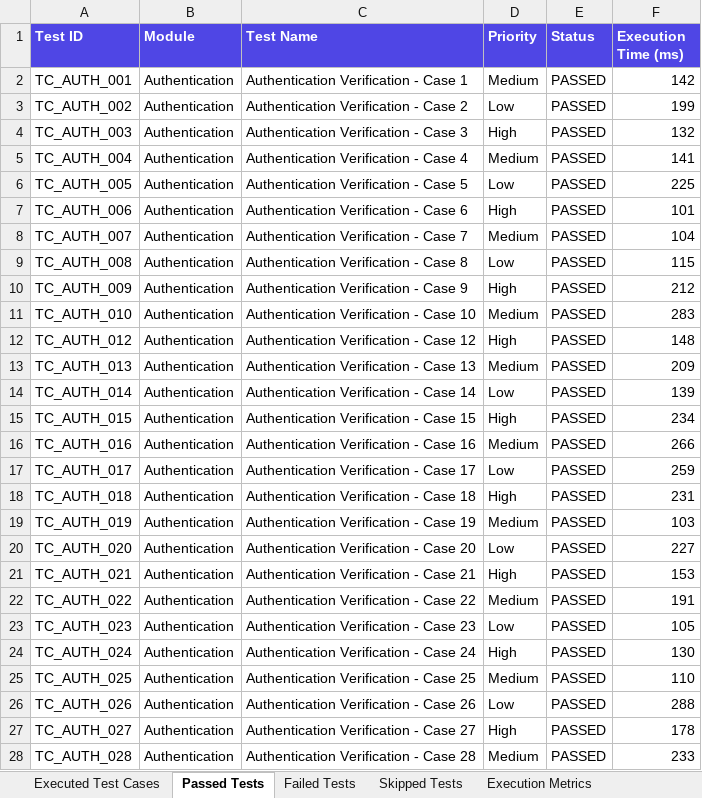
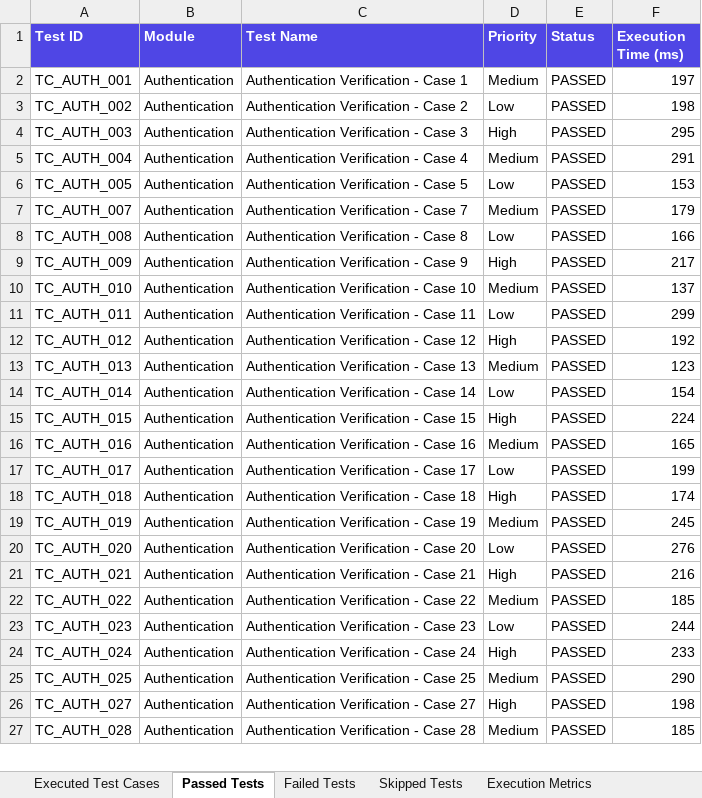
Before and after one commit to Sameerakhan05/pdd-testing, an Excel workbook: reports/latest/Automation_Test_Report.xlsx, sheet Passed Tests, drawn as a sheet; only a part is shown; values as stored, in another font and other column widths than the file's, no borders; removed rows and columns are numbered as before the commit, all else as after; the diff covers the shown part only; the diff names each change by its address in the sheet, - before the commit and + after, or states it on an @@ line.

```diff
--- a/reports/latest/Automation_Test_Report.xlsx (sheet Passed Tests)
+++ b/reports/latest/Automation_Test_Report.xlsx (sheet Passed Tests)
-F2 (Execution Time (ms)): 142
+F2 (Execution Time (ms)): 197
-F3 (Execution Time (ms)): 199
+F3 (Execution Time (ms)): 198
-F4 (Execution Time (ms)): 132
+F4 (Execution Time (ms)): 295
-F5 (Execution Time (ms)): 141
+F5 (Execution Time (ms)): 291
-F6 (Execution Time (ms)): 225
+F6 (Execution Time (ms)): 153
-row 7: TC_AUTH_006 | Authentication | Authentication Verification - Case 6 | High | PASSED | 101
-F7 (Execution Time (ms)): 104
+F7 (Execution Time (ms)): 179
-F8 (Execution Time (ms)): 115
+F8 (Execution Time (ms)): 166
-F9 (Execution Time (ms)): 212
+F9 (Execution Time (ms)): 217
-F10 (Execution Time (ms)): 283
+F10 (Execution Time (ms)): 137
+row 11: TC_AUTH_011 | Authentication | Authentication Verification - Case 11 | Low | PASSED | 299
-F12 (Execution Time (ms)): 148
+F12 (Execution Time (ms)): 192
-F13 (Execution Time (ms)): 209
+F13 (Execution Time (ms)): 123
-F14 (Execution Time (ms)): 139
+F14 (Execution Time (ms)): 154
-F15 (Execution Time (ms)): 234
+F15 (Execution Time (ms)): 224
-F16 (Execution Time (ms)): 266
+F16 (Execution Time (ms)): 165
-F17 (Execution Time (ms)): 259
+F17 (Execution Time (ms)): 199
-F18 (Execution Time (ms)): 231
+F18 (Execution Time (ms)): 174
-F19 (Execution Time (ms)): 103
+F19 (Execution Time (ms)): 245
-F20 (Execution Time (ms)): 227
+F20 (Execution Time (ms)): 276
-F21 (Execution Time (ms)): 153
+F21 (Execution Time (ms)): 216
-F22 (Execution Time (ms)): 191
+F22 (Execution Time (ms)): 185
-F23 (Execution Time (ms)): 105
+F23 (Execution Time (ms)): 244
-F24 (Execution Time (ms)): 130
+F24 (Execution Time (ms)): 233
-F25 (Execution Time (ms)): 110
+F25 (Execution Time (ms)): 290
-row 26: TC_AUTH_026 | Authentication | Authentication Verification - Case 26 | Low | PASSED | 288
-F26 (Execution Time (ms)): 178
+F26 (Execution Time (ms)): 198
-F27 (Execution Time (ms)): 233
+F27 (Execution Time (ms)): 185
```
Also changed, not shown: 7 added rows, 11 removed rows and 463 edited cells elsewhere in this sheet, sheet Executed Test Cases, sheet Failed Tests, sheet Defect Summary, sheet Skipped Tests, sheet Pass Rate Summary, sheet Execution Metrics, reports/history/build-4/Automation_Test_Report.xlsx, reports/history/build-4/Failed_Test_Cases.xlsx, 52 other files.
